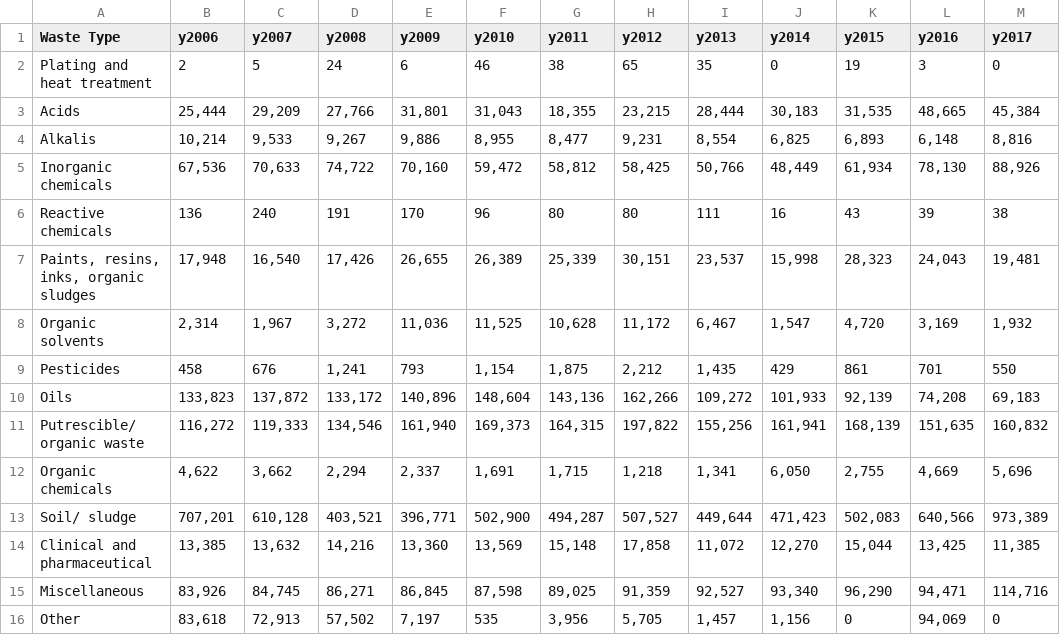
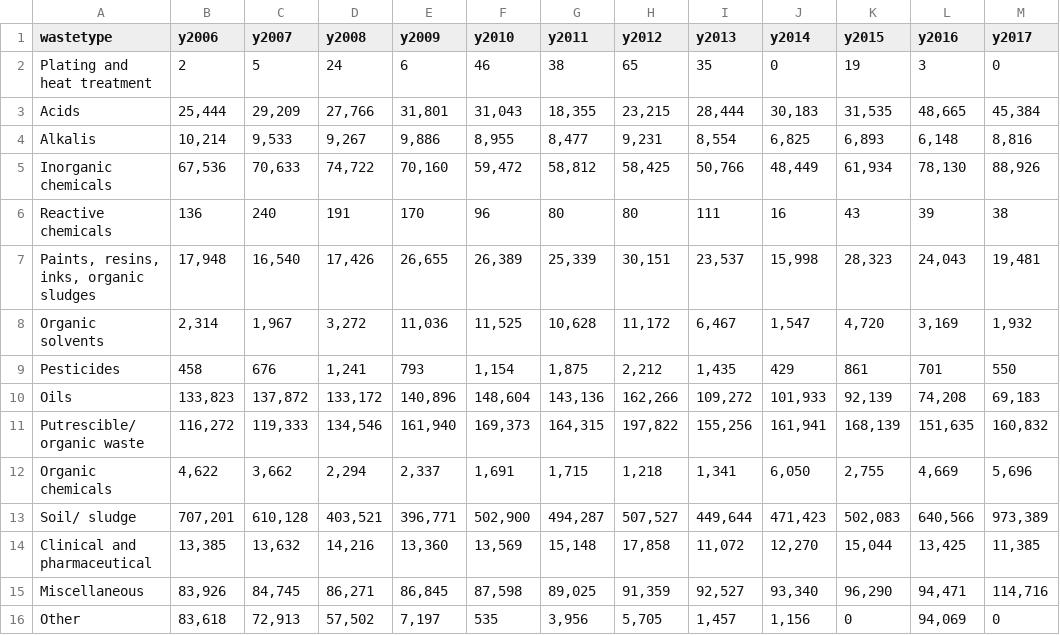
Before and after one commit to savcelentano/datavisproj1, a CSV file: VicTotals.csv, drawn as a sheet; only a part is shown; the diff names each change by its address in the sheet, - before the commit and + after, or states it on an @@ line.

Commit message:
Update VicTotals.csv

```diff
--- a/VicTotals.csv
+++ b/VicTotals.csv
-A1: Waste Type
+A1: wastetype
```
